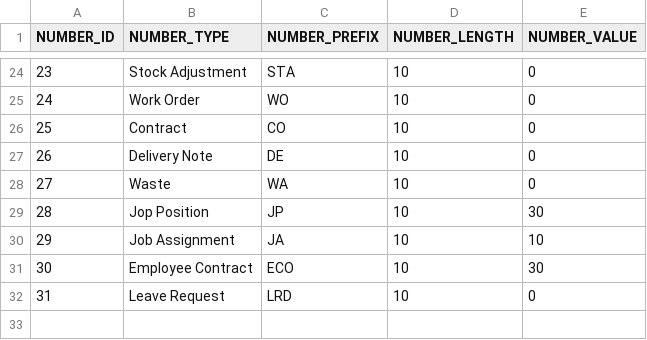
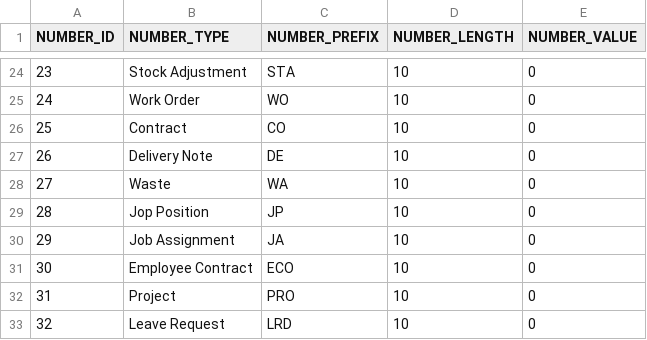
Before and after one commit to codbex/codbex-hera-data-sample, a CSV file: codbex-hera-data-sample/numbers.csv, drawn as a sheet; only a part is shown, gaps mark what is left out; addresses are those after the commit; the diff names each change by its address in the sheet, - before the commit and + after, or states it on an @@ line.

Commit message:
Update numbers.csv

```diff
--- a/codbex-hera-data-sample/numbers.csv
+++ b/codbex-hera-data-sample/numbers.csv
-E29 (NUMBER_VALUE): 30
+E29 (NUMBER_VALUE): 0
-E30 (NUMBER_VALUE): 10
+E30 (NUMBER_VALUE): 0
-E31 (NUMBER_VALUE): 30
+E31 (NUMBER_VALUE): 0
+row 32: 31 | Project | PRO | 10 | 0
@@ column A (NUMBER_ID) renumbered from row 33 down @@
```
